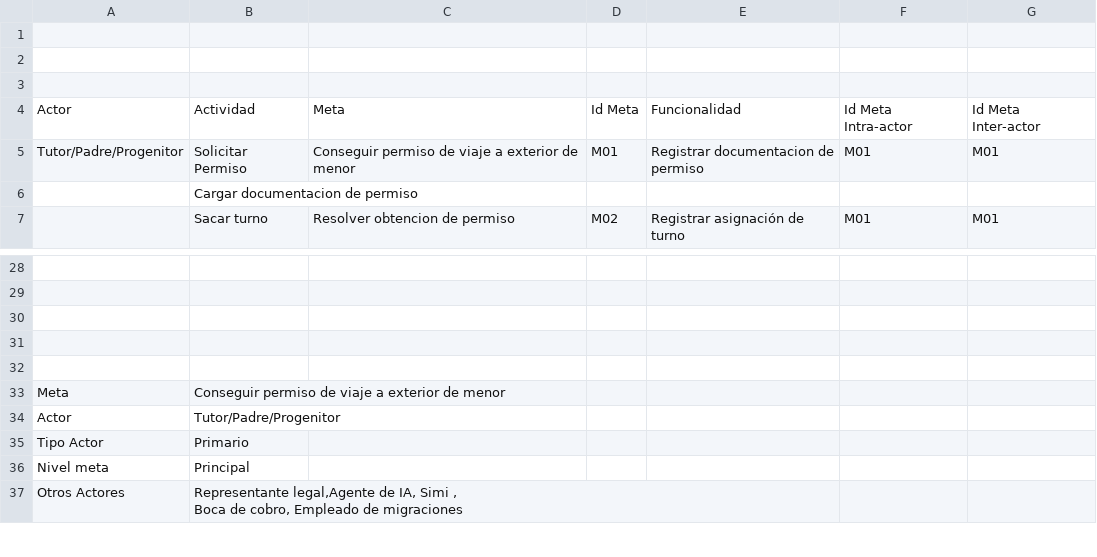
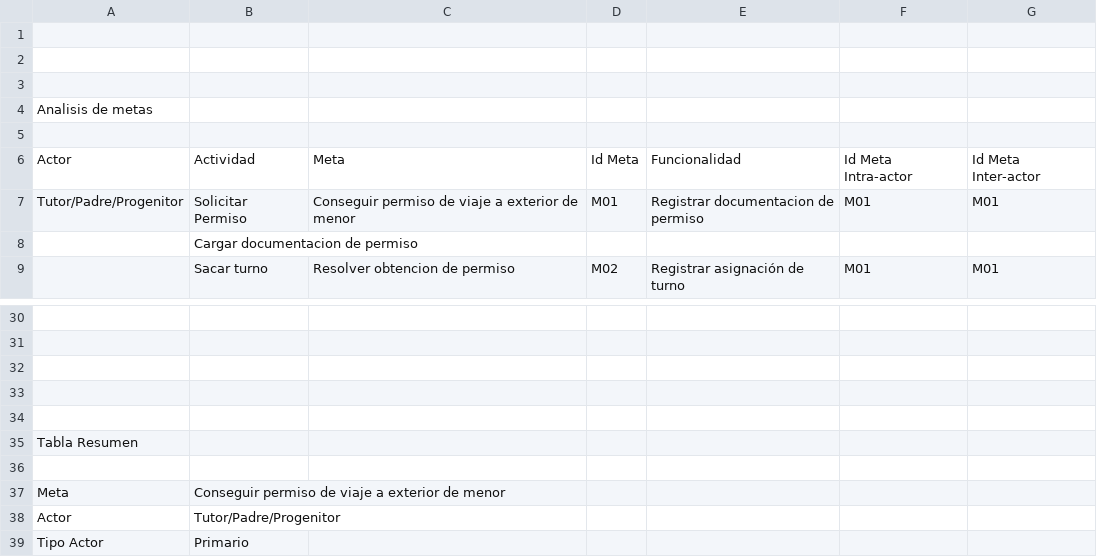
Before and after one commit to FrancoTesti/Analisis-del-sistema-de-autorizacion-de-permisos-de-viaje, a CSV file: analysis/Goal Analysis + Actors table.csv, drawn as a sheet; only a part is shown, gaps mark what is left out; the shorter side is filled out with more unchanged rows; the diff names each change by its address in the sheet, - before the commit and + after, or states it on an @@ line.

Commit message:
Update Goal Analysis + Actors table.csv

```diff
--- a/analysis/Goal Analysis + Actors table.csv
+++ b/analysis/Goal Analysis + Actors table.csv
+row 4: Analisis de metas
+row 5: (empty)
+row 34: (empty)
+row 35: Tabla Resumen
```
